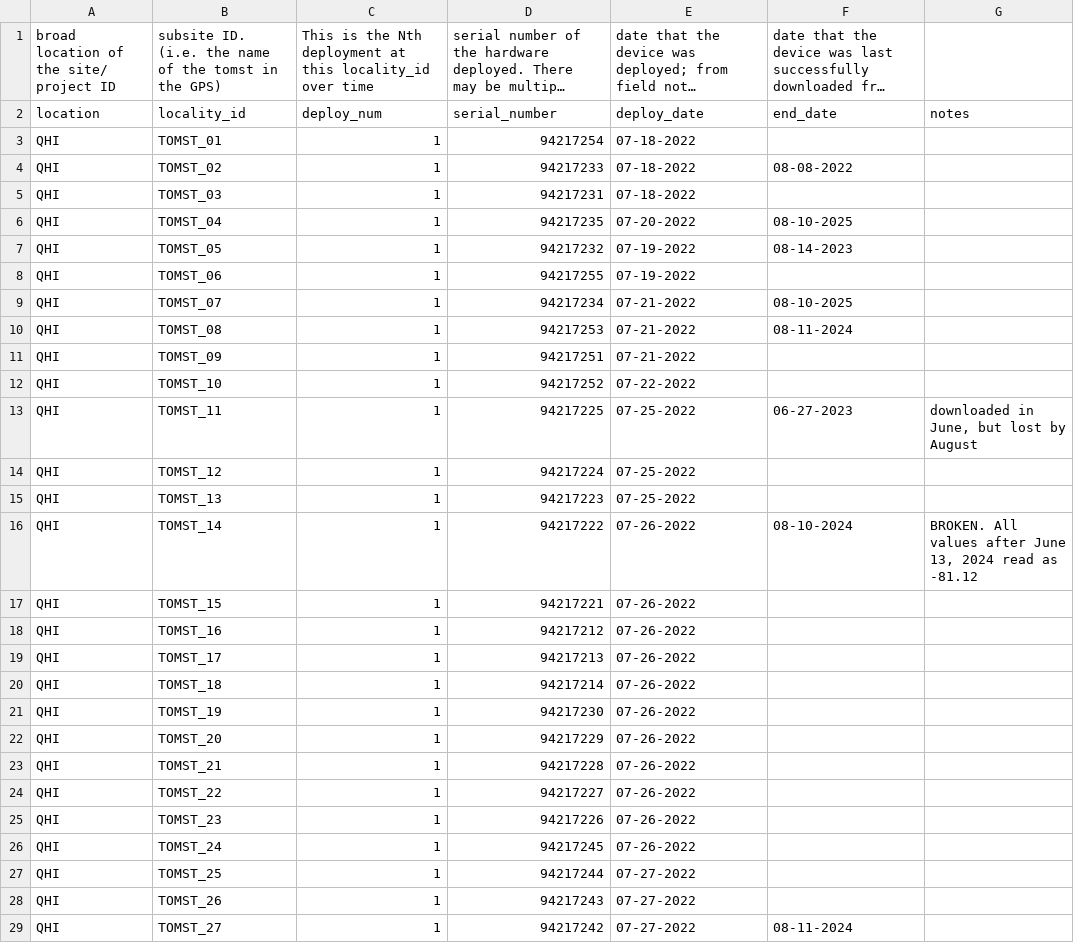
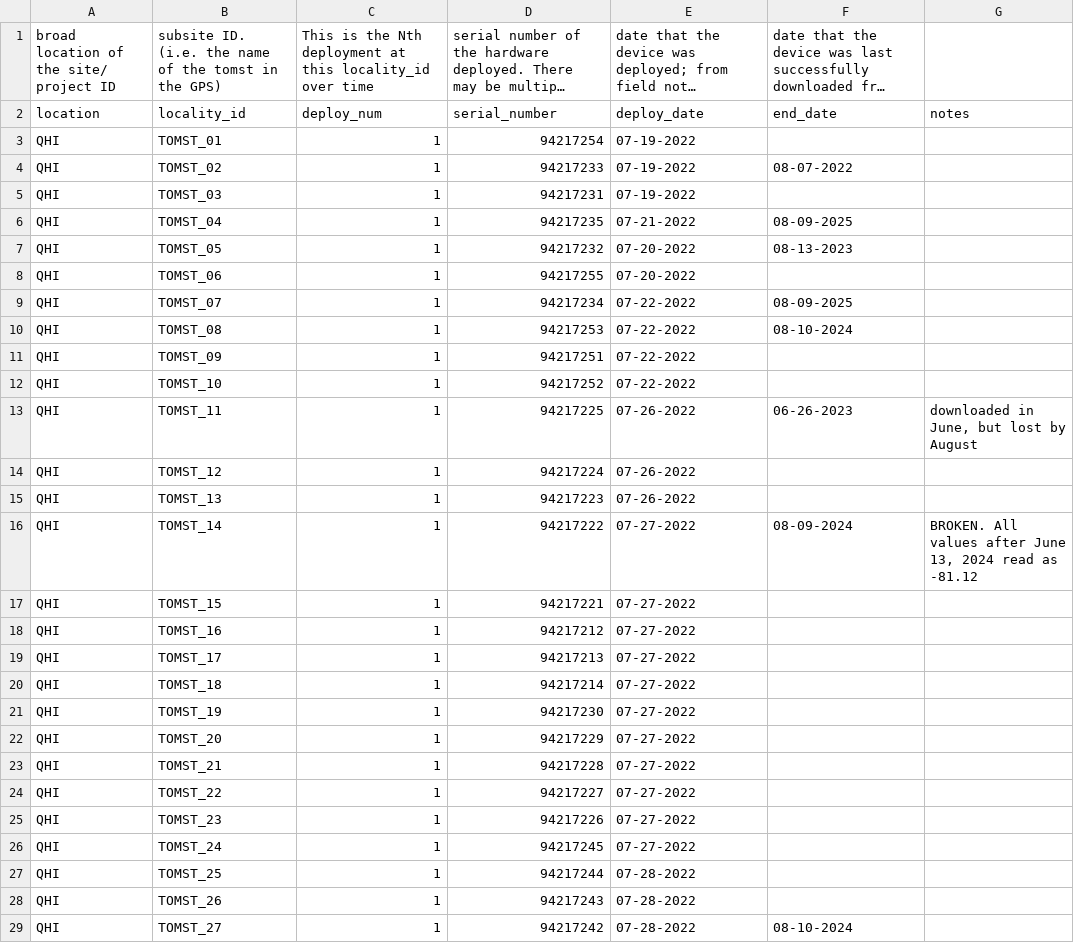
Before and after one commit to baileybingham/TOMST-QHI, a CSV file: data/device_deployment_periods.csv, drawn as a sheet; only a part is shown; long unchanged cells end in …; the diff covers the shown part only; the diff names each change by its address in the sheet, - before the commit and + after, or states it on an @@ line.

```diff
--- a/data/device_deployment_periods.csv
+++ b/data/device_deployment_periods.csv
-E3:E5: 07-18-2022
+E3:E5: 07-19-2022
-F4: 08-08-2022
+F4: 08-07-2022
-E6: 07-20-2022
+E6: 07-21-2022
-F6: 08-10-2025
+F6: 08-09-2025
-E7:E8: 07-19-2022
+E7:E8: 07-20-2022
-F7: 08-14-2023
+F7: 08-13-2023
-E9:E11: 07-21-2022
+E9:E11: 07-22-2022
-F9: 08-10-2025
+F9: 08-09-2025
-F10: 08-11-2024
+F10: 08-10-2024
-E13:E15: 07-25-2022
+E13:E15: 07-26-2022
-F13: 06-27-2023
+F13: 06-26-2023
-E16:E26: 07-26-2022
+E16:E26: 07-27-2022
-F16: 08-10-2024
+F16: 08-09-2024
-E27:E29: 07-27-2022
+E27:E29: 07-28-2022
-F29: 08-11-2024
+F29: 08-10-2024
```
Also changed, not shown: 23 edited cells elsewhere in this file.
